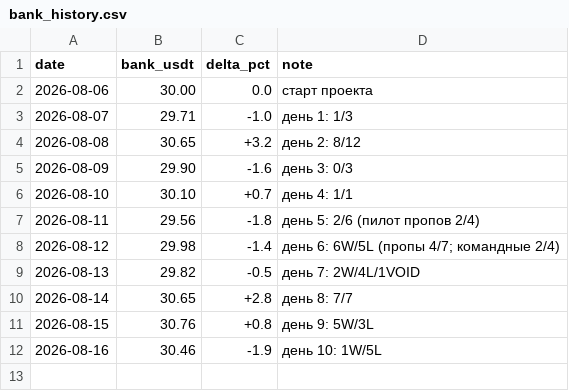
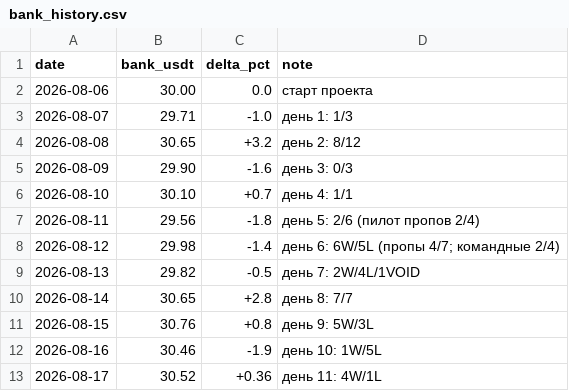
Before and after one commit to Awwworf/wnba-betting-lab, a CSV file: Struktura/bank_history.csv, drawn as a sheet; the diff names each change by its address in the sheet, - before the commit and + after, or states it on an @@ line.

Commit message:
Update bank_history.csv

```diff
--- a/Struktura/bank_history.csv
+++ b/Struktura/bank_history.csv
+row 13: 2026-08-17 | 30.52 | +0.36 | день 11: 4W/1L
```
